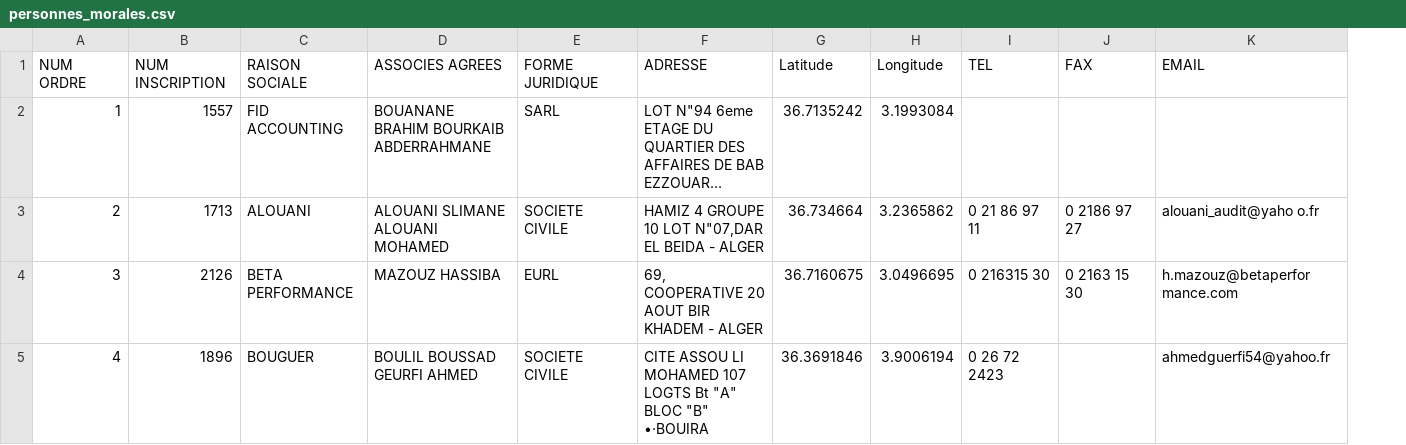
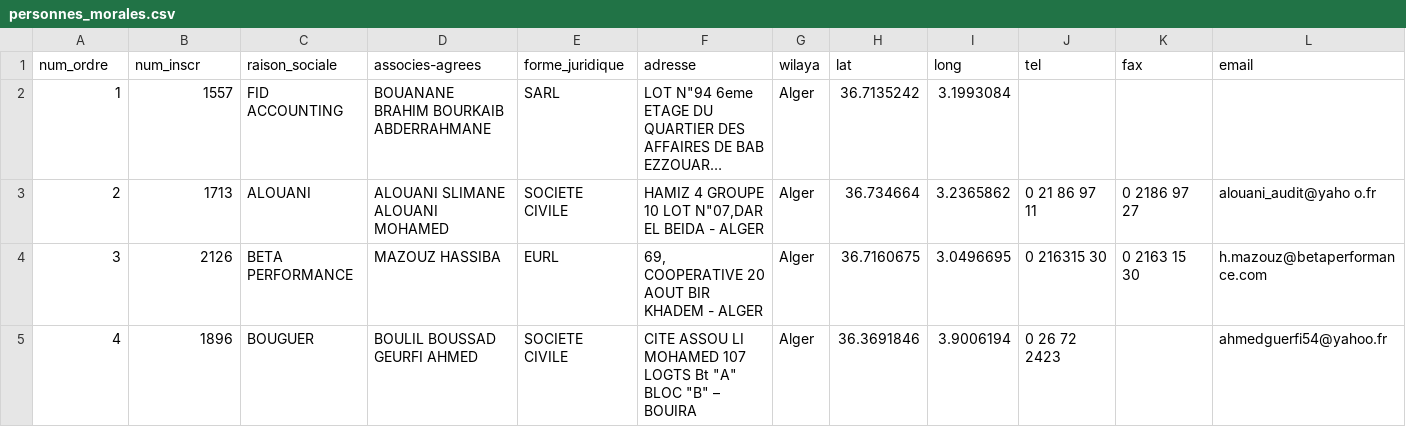
Before and after one commit to transformatek/geo-enabled-datasets, a CSV file: dz-datasets/dz-accountants/personnes_morales.csv, drawn as a sheet; long unchanged cells end in …; removed rows and columns are numbered as before the commit, all else as after; the diff names each change by its address in the sheet, - before the commit and + after, or states it on an @@ line.

Commit message:
added wilaya column

```diff
--- a/dz-datasets/dz-accountants/personnes_morales.csv
+++ b/dz-datasets/dz-accountants/personnes_morales.csv
+column G, rows 2-5: all Alger
-row 1: NUM ORDRE | NUM INSCRIPTION | RAISON SOCIALE | ASSOCIES AGREES | FORME JURIDIQUE | ADRESSE | Latitude | Longitude | TEL | FAX | EMAIL
+row 1: num_ordre | num_inscr | raison_sociale | associes-agrees | forme_juridique | adresse | wilaya | lat | long | tel | fax | email
-L4: h.mazouz@betaperfor mance.com
+L4: h.mazouz@betaperformance.com
-F5: …BLOC "B" •·BOUIRA
+F5: …BLOC "B" – BOUIRA
```
